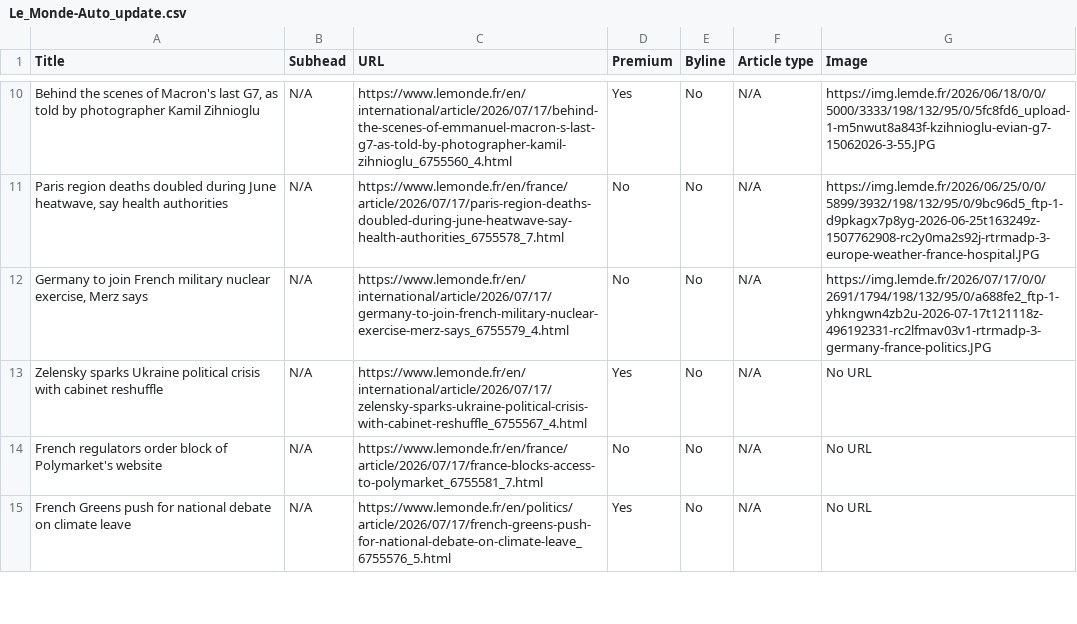
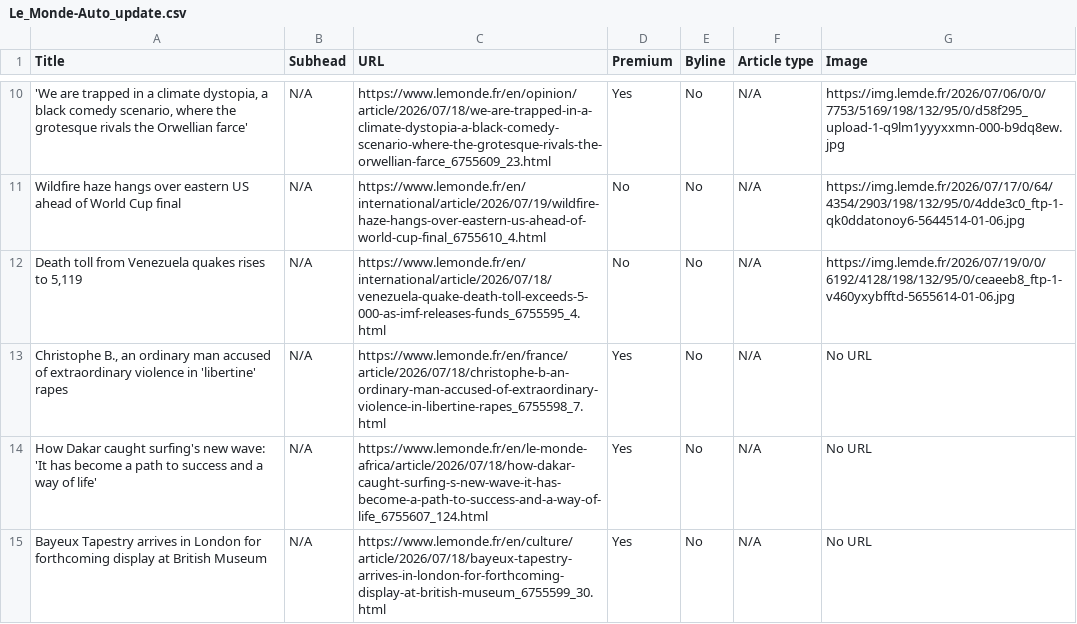
Before and after one commit to ChrisCaurla/07-homework-Le_Monde, a CSV file: Le_Monde-Auto_update.csv, drawn as a sheet; only a part is shown, gaps mark what is left out; the diff covers the shown part only; the diff names each change by its address in the sheet, - before the commit and + after, or states it on an @@ line.

```diff
--- a/Le_Monde-Auto_update.csv
+++ b/Le_Monde-Auto_update.csv
-A10 (Title): Behind the scenes of Macron's last G7, as told by photographer Kamil Zihnioglu
+A10 (Title): 'We are trapped in a climate dystopia, a black comedy scenario, where the grotesque rivals the Orwellian farce'
-C10 (URL): https://www.lemonde.fr/en/international/article/2026/07/17/behind-the-scenes-of-emmanuel-macron-s-last-g7-as-told-by-photographer-kamil-zihnioglu_6755560_4.html
+C10 (URL): https://www.lemonde.fr/en/opinion/article/2026/07/18/we-are-trapped-in-a-climate-dystopia-a-black-comedy-scenario-where-the-grotesque-rivals-the-orwellian-farce_6755609_23.html
-G10 (Image): https://img.lemde.fr/2026/06/18/0/0/5000/3333/198/132/95/0/5fc8fd6_upload-1-m5nwut8a843f-kzihnioglu-evian-g7-15062026-3-55.JPG
+G10 (Image): https://img.lemde.fr/2026/07/06/0/0/7753/5169/198/132/95/0/d58f295_upload-1-q9lm1yyyxxmn-000-b9dq8ew.jpg
-A11 (Title): Paris region deaths doubled during June heatwave, say health authorities
+A11 (Title): Wildfire haze hangs over eastern US ahead of World Cup final
-C11 (URL): https://www.lemonde.fr/en/france/article/2026/07/17/paris-region-deaths-doubled-during-june-heatwave-say-health-authorities_6755578_7.html
+C11 (URL): https://www.lemonde.fr/en/international/article/2026/07/19/wildfire-haze-hangs-over-eastern-us-ahead-of-world-cup-final_6755610_4.html
-G11 (Image): https://img.lemde.fr/2026/06/25/0/0/5899/3932/198/132/95/0/9bc96d5_ftp-1-d9pkagx7p8yg-2026-06-25t163249z-1507762908-rc2y0ma2s92j-rtrmadp-3-europe-weather-france-hospital.JPG
+G11 (Image): https://img.lemde.fr/2026/07/17/0/64/4354/2903/198/132/95/0/4dde3c0_ftp-1-qk0ddatonoy6-5644514-01-06.jpg
-A12 (Title): Germany to join French military nuclear exercise, Merz says
+A12 (Title): Death toll from Venezuela quakes rises to 5,119
-C12 (URL): https://www.lemonde.fr/en/international/article/2026/07/17/germany-to-join-french-military-nuclear-exercise-merz-says_6755579_4.html
+C12 (URL): https://www.lemonde.fr/en/international/article/2026/07/18/venezuela-quake-death-toll-exceeds-5-000-as-imf-releases-funds_6755595_4.html
-G12 (Image): https://img.lemde.fr/2026/07/17/0/0/2691/1794/198/132/95/0/a688fe2_ftp-1-yhkngwn4zb2u-2026-07-17t121118z-496192331-rc2lfmav03v1-rtrmadp-3-germany-france-politics.JPG
+G12 (Image): https://img.lemde.fr/2026/07/19/0/0/6192/4128/198/132/95/0/ceaeeb8_ftp-1-v460yxybfftd-5655614-01-06.jpg
-A13 (Title): Zelensky sparks Ukraine political crisis with cabinet reshuffle
+A13 (Title): Christophe B., an ordinary man accused of extraordinary violence in 'libertine' rapes
-C13 (URL): https://www.lemonde.fr/en/international/article/2026/07/17/zelensky-sparks-ukraine-political-crisis-with-cabinet-reshuffle_6755567_4.html
+C13 (URL): https://www.lemonde.fr/en/france/article/2026/07/18/christophe-b-an-ordinary-man-accused-of-extraordinary-violence-in-libertine-rapes_6755598_7.html
-A14 (Title): French regulators order block of Polymarket's website
+A14 (Title): How Dakar caught surfing's new wave: 'It has become a path to success and a way of life'
-C14 (URL): https://www.lemonde.fr/en/france/article/2026/07/17/france-blocks-access-to-polymarket_6755581_7.html
+C14 (URL): https://www.lemonde.fr/en/le-monde-africa/article/2026/07/18/how-dakar-caught-surfing-s-new-wave-it-has-become-a-path-to-success-and-a-way-of-life_6755607_124.html
-D14 (Premium): No
+D14 (Premium): Yes
-A15 (Title): French Greens push for national debate on climate leave
+A15 (Title): Bayeux Tapestry arrives in London for forthcoming display at British Museum
-C15 (URL): https://www.lemonde.fr/en/politics/article/2026/07/17/french-greens-push-for-national-debate-on-climate-leave_6755576_5.html
+C15 (URL): https://www.lemonde.fr/en/culture/article/2026/07/18/bayeux-tapestry-arrives-in-london-for-forthcoming-display-at-british-museum_6755599_30.html
```
Also changed, not shown: 2 added rows, 2 removed rows and 56 edited cells elsewhere in this file.
